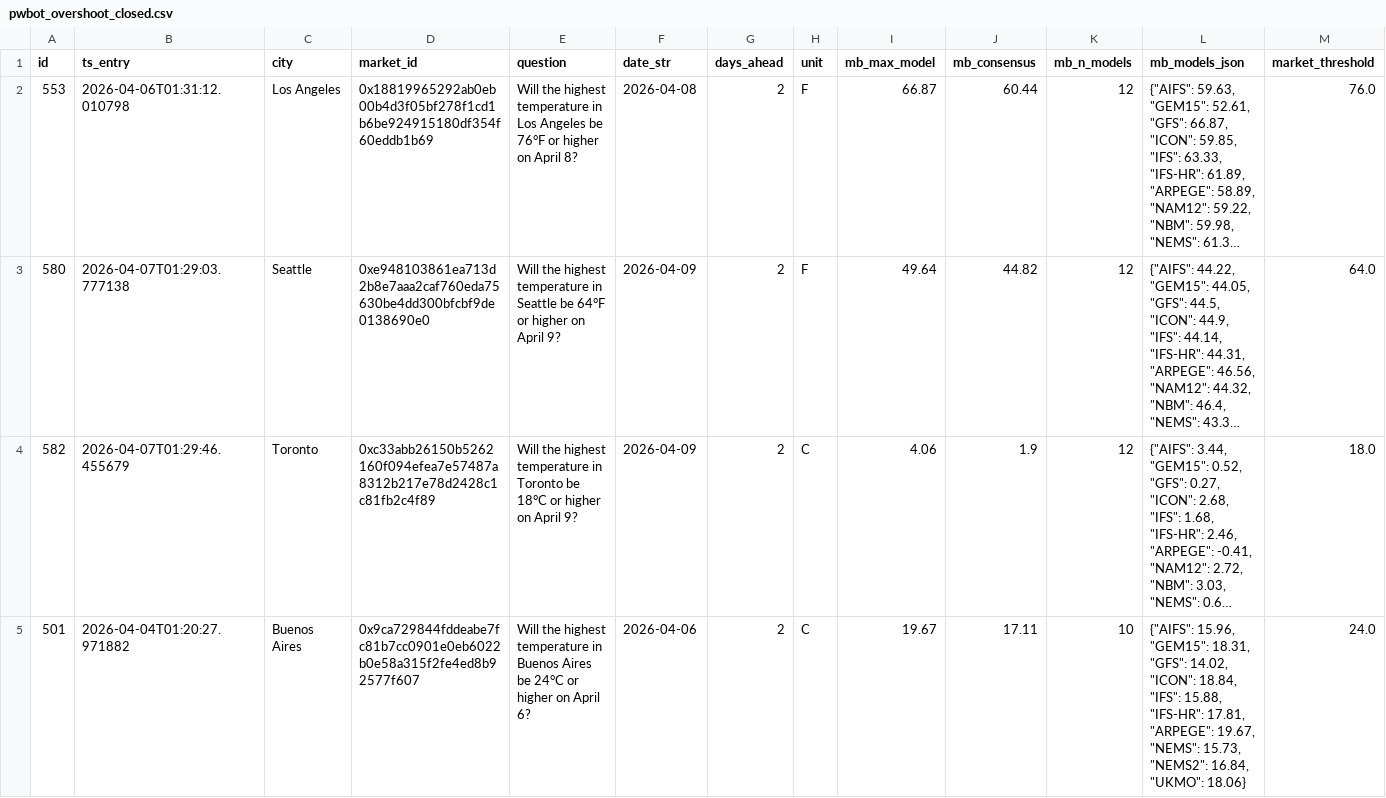
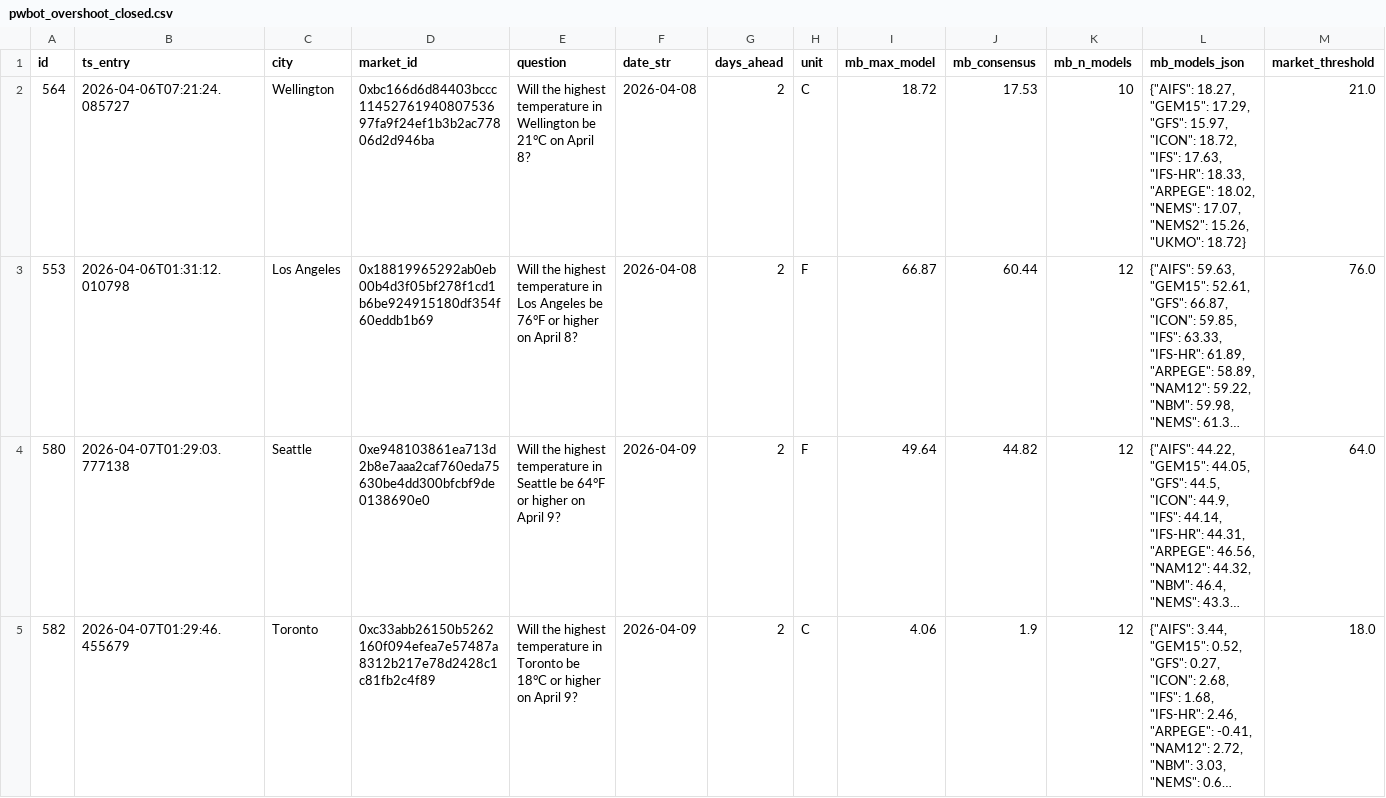
Before and after one commit to arqderman-tech/Polybot, a CSV file: pwbot_overshoot_closed.csv, drawn as a sheet; only a part is shown; the shorter side is filled out with more unchanged rows; long unchanged cells end in …; rows hold the shown columns only; the diff names each change by its address in the sheet, - before the commit and + after, or states it on an @@ line.

Commit message:
📦 Data update [run #249]

```diff
--- a/pwbot_overshoot_closed.csv
+++ b/pwbot_overshoot_closed.csv
+row 2: 564 | 2026-04-06T07:21:24.085727 | Wellington | 0xbc166d6d84403bccc1145276194080753697fa9f24ef1b3b2ac77806d2d946ba | Will the highest temperature in Wellington be 21°C on April 8? | 2026-04-08 | 2 | C | 18.72 | 17.53 | 10 | {"AIFS": 18.27, "GEM15": 17.29, "GFS": 15.97, "ICON": 18.72, "IFS": 17.63, "IFS-HR": 18.33, "ARPEGE": 18.02, "NEMS": 17.07, "NEMS2": 15.26, "UKMO": 18.72} | 21.0
```
Also changed, not shown: pwbot_overshoot_positions.csv.
